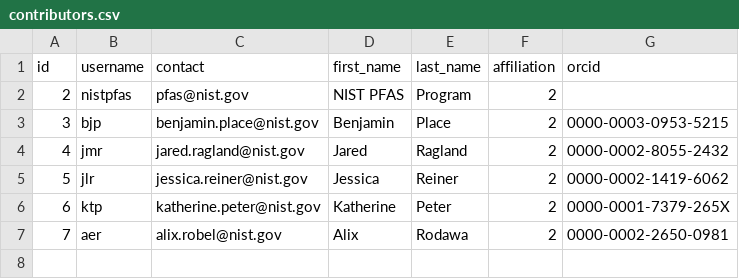
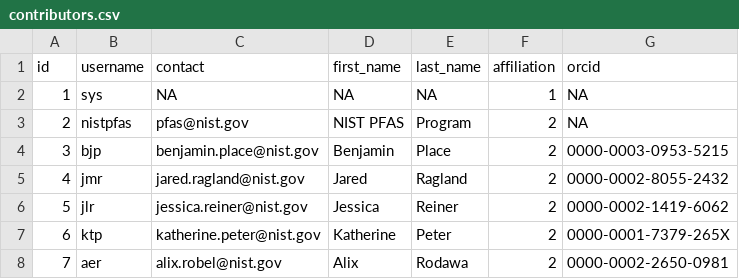
Before and after one commit to usnistgov/dimspec, a CSV file: config/data/pfas/contributors.csv, drawn as a sheet.

```diff
--- a/config/data/pfas/contributors.csv
+++ b/config/data/pfas/contributors.csv
@@ -1,3 +1,4 @@
 id,username,contact,first_name,last_name,affiliation,orcid
-2,nistpfas,pfas@nist.gov,NIST PFAS,Program,2,
+1,sys,"NA","NA","NA",1,NA
+2,nistpfas,pfas@nist.gov,NIST PFAS,Program,2,NA
 3,bjp,benjamin.place@nist.gov,Benjamin,Place,2,0000-0003-0953-5215
```
Also changed, not shown: config/data/demo/compound_alias_references.csv, config/data/demo/samples.csv, 55 other files.
